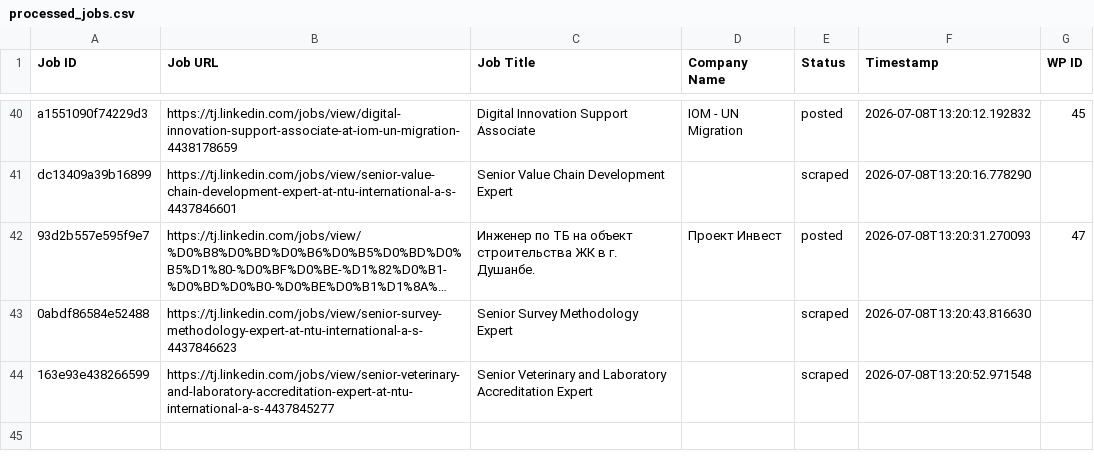
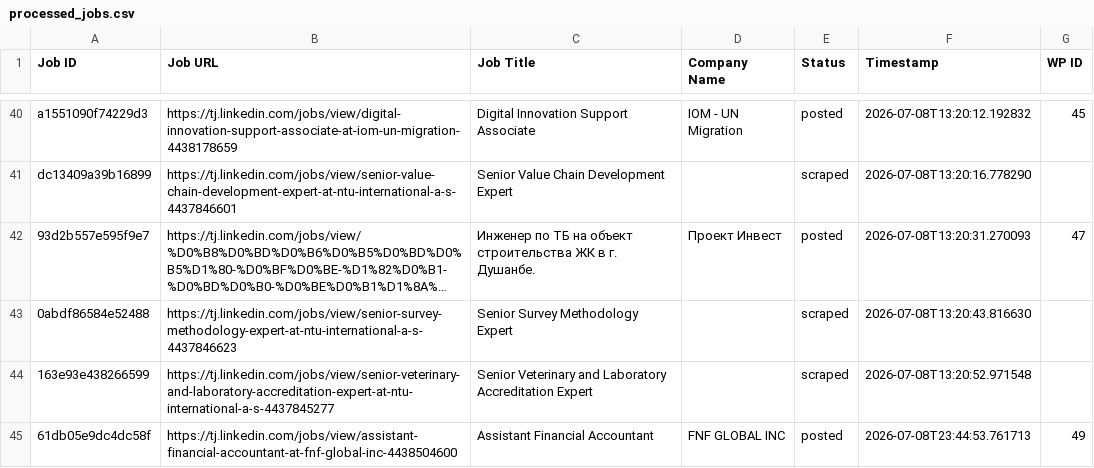
Before and after one commit to innovationinc2000/tj, a CSV file: processed_jobs.csv, drawn as a sheet; only a part is shown, gaps mark what is left out; long unchanged cells end in …; the diff names each change by its address in the sheet, - before the commit and + after, or states it on an @@ line.

```diff
--- a/processed_jobs.csv
+++ b/processed_jobs.csv
+row 45: 61db05e9dc4dc58f | https://tj.linkedin.com/jobs/view/assistant-financial-accountant-at-fnf-global-inc-4438504600 | Assistant Financial Accountant | FNF GLOBAL INC | posted | 2026-07-08T23:44:53.761713 | 49
```
